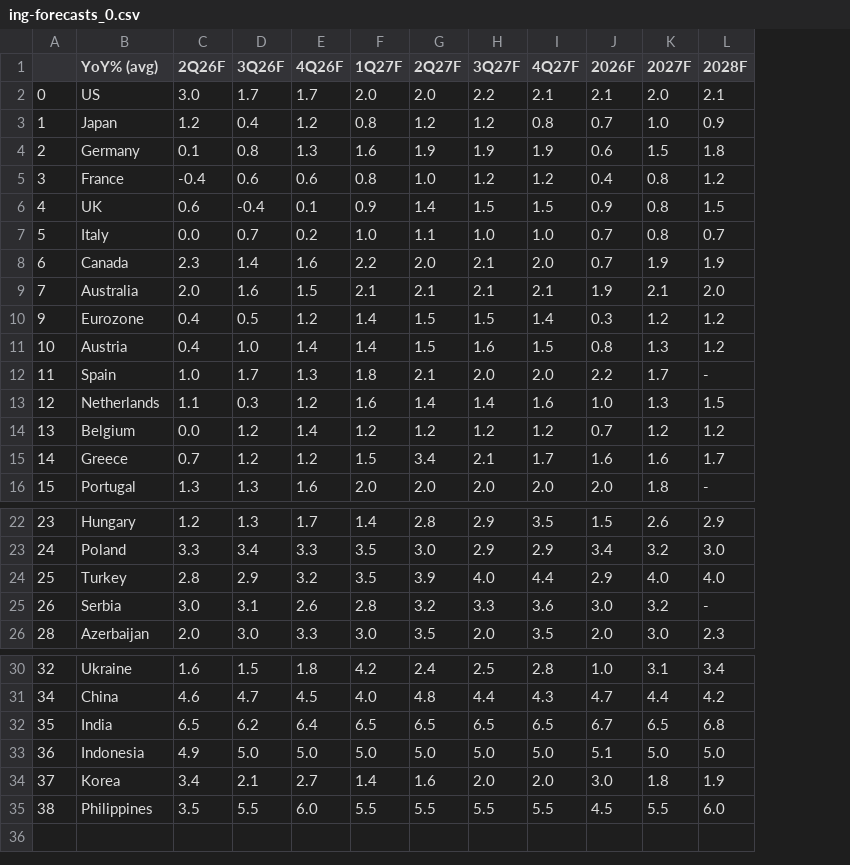
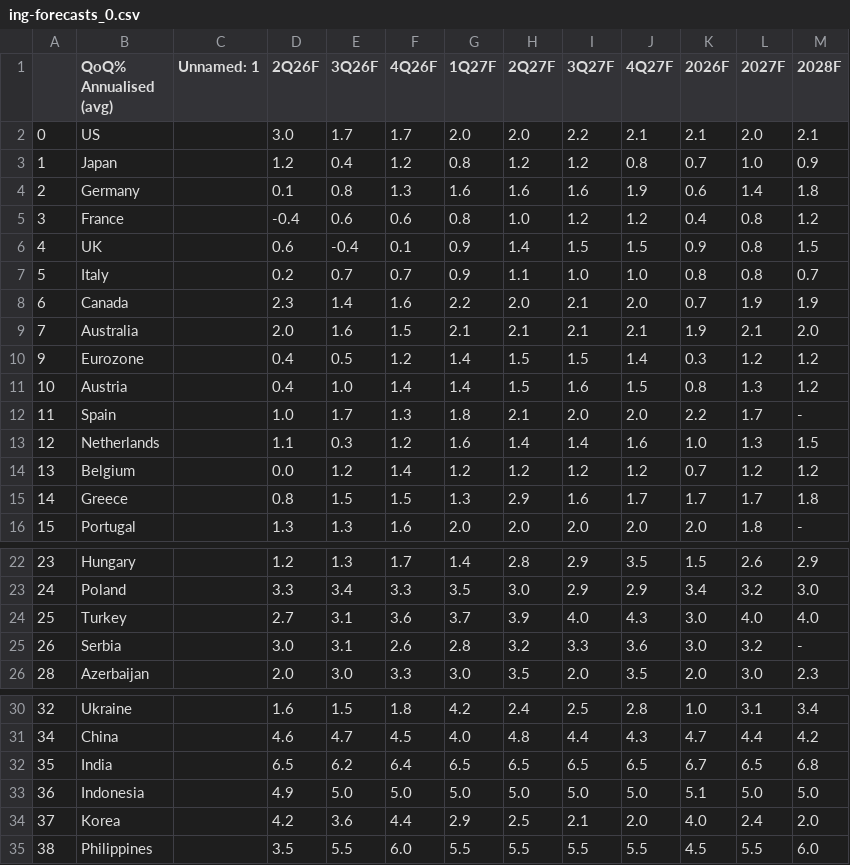
Before and after one commit to cmangla/boe-rate-forecast-tracker, a CSV file: ing-forecasts_0.csv, drawn as a sheet; only a part is shown, gaps mark what is left out; addresses are those after the commit; the diff names each change by its address in the sheet, - before the commit and + after, or states it on an @@ line.

```diff
--- a/ing-forecasts_0.csv
+++ b/ing-forecasts_0.csv
+column C (Unnamed: 1), empty
-B1: YoY% (avg)
+B1: QoQ% Annualised (avg)
-H4 (2Q27F): 1.9
+H4 (2Q27F): 1.6
-I4 (3Q27F): 1.9
+I4 (3Q27F): 1.6
-L4 (2027F): 1.5
+L4 (2027F): 1.4
-D7 (2Q26F): 0.0
+D7 (2Q26F): 0.2
-F7 (4Q26F): 0.2
+F7 (4Q26F): 0.7
-G7 (1Q27F): 1.0
+G7 (1Q27F): 0.9
-K7 (2026F): 0.7
+K7 (2026F): 0.8
-D15 (2Q26F): 0.7
+D15 (2Q26F): 0.8
-E15 (3Q26F): 1.2
+E15 (3Q26F): 1.5
-F15 (4Q26F): 1.2
+F15 (4Q26F): 1.5
-G15 (1Q27F): 1.5
+G15 (1Q27F): 1.3
-H15 (2Q27F): 3.4
+H15 (2Q27F): 2.9
-I15 (3Q27F): 2.1
+I15 (3Q27F): 1.6
-K15 (2026F): 1.6
+K15 (2026F): 1.7
-L15 (2027F): 1.6
+L15 (2027F): 1.7
-M15 (2028F): 1.7
+M15 (2028F): 1.8
-D24 (2Q26F): 2.8
+D24 (2Q26F): 2.7
-E24 (3Q26F): 2.9
+E24 (3Q26F): 3.1
-F24 (4Q26F): 3.2
+F24 (4Q26F): 3.6
-G24 (1Q27F): 3.5
+G24 (1Q27F): 3.7
-J24 (4Q27F): 4.4
+J24 (4Q27F): 4.3
-K24 (2026F): 2.9
+K24 (2026F): 3.0
-D34 (2Q26F): 3.4
+D34 (2Q26F): 4.2
-E34 (3Q26F): 2.1
+E34 (3Q26F): 3.6
-F34 (4Q26F): 2.7
+F34 (4Q26F): 4.4
-G34 (1Q27F): 1.4
+G34 (1Q27F): 2.9
-H34 (2Q27F): 1.6
+H34 (2Q27F): 2.5
-I34 (3Q27F): 2.0
+I34 (3Q27F): 2.1
-K34 (2026F): 3.0
+K34 (2026F): 4.0
-L34 (2027F): 1.8
+L34 (2027F): 2.4
-M34 (2028F): 1.9
+M34 (2028F): 2.0
```
Also changed, not shown: ing-forecasts_1.csv, ing-forecasts_2.csv, 6 other files.
